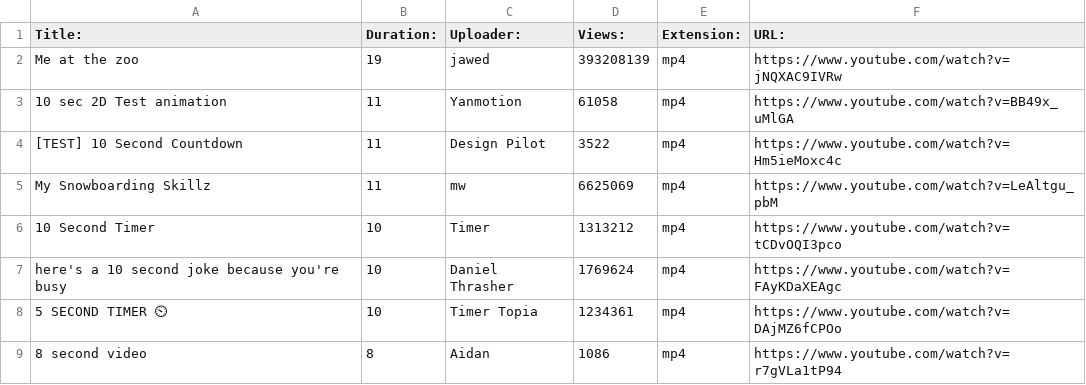
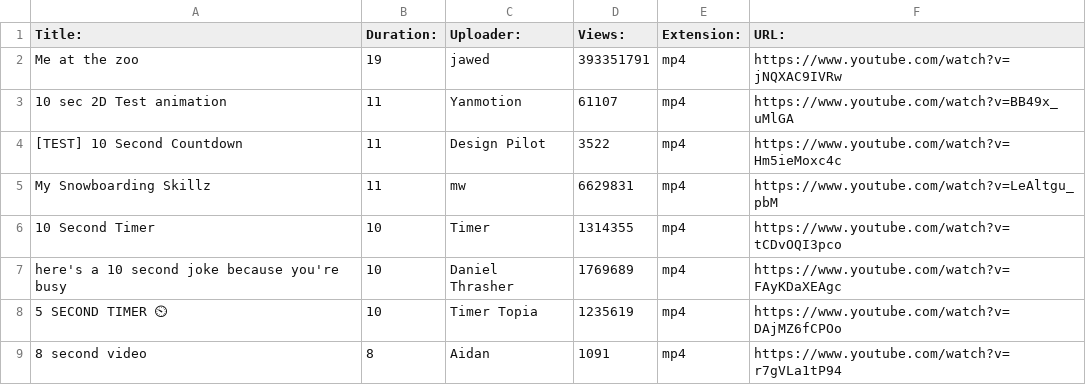
Before and after one commit to woodmancini/bda-capstone-1, a CSV file: data/video_metadata.csv, drawn as a sheet; the diff names each change by its address in the sheet, - before the commit and + after, or states it on an @@ line.

```diff
--- a/data/video_metadata.csv
+++ b/data/video_metadata.csv
-D2 (Views:): 393208139
+D2 (Views:): 393351791
-D3 (Views:): 61058
+D3 (Views:): 61107
-D5 (Views:): 6625069
+D5 (Views:): 6629831
-D6 (Views:): 1313212
+D6 (Views:): 1314355
-D7 (Views:): 1769624
+D7 (Views:): 1769689
-D8 (Views:): 1234361
+D8 (Views:): 1235619
-D9 (Views:): 1086
+D9 (Views:): 1091
```
Also changed, not shown: 5 other files.
